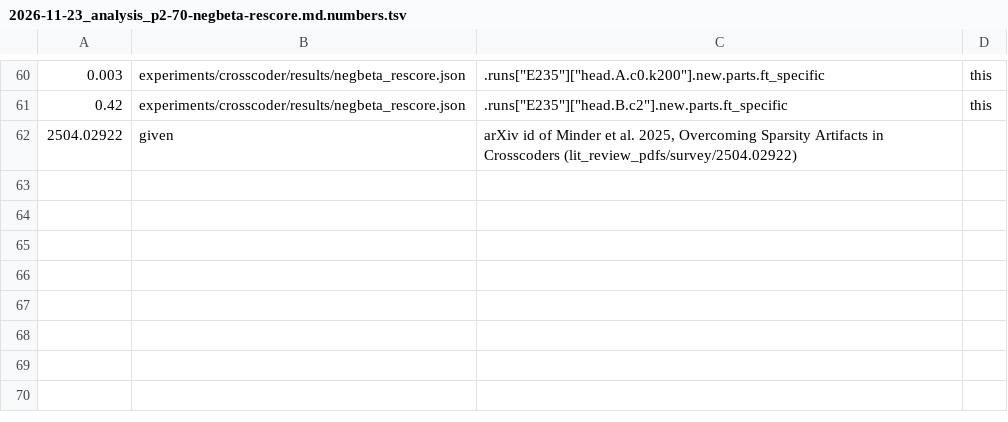
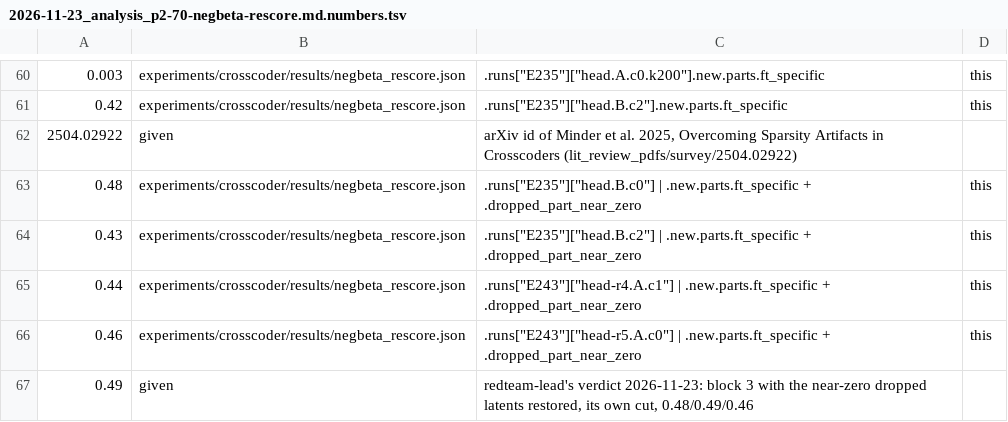
Before and after one commit to edwinagnew/commute-vpd, a TSV file: reports/analyses/2026-11-23_analysis_p2-70-negbeta-rescore.md.numbers.tsv, drawn as a sheet; only a part is shown, gaps mark what is left out.

```diff
--- a/reports/analyses/2026-11-23_analysis_p2-70-negbeta-rescore.md.numbers.tsv
+++ b/reports/analyses/2026-11-23_analysis_p2-70-negbeta-rescore.md.numbers.tsv
@@ -62 +62,6 @@
 2504.02922	given	arXiv id of Minder et al. 2025, Overcoming Sparsity Artifacts in Crosscoders (lit_review_pdfs/survey/2504.02922)
+0.48	experiments/crosscoder/results/negbeta_rescore.json	.runs["E235"]["head.B.c0"] | .new.parts.ft_specific + .dropped_part_near_zero	this
+0.43	experiments/crosscoder/results/negbeta_rescore.json	.runs["E235"]["head.B.c2"] | .new.parts.ft_specific + .dropped_part_near_zero	this
+0.44	experiments/crosscoder/results/negbeta_rescore.json	.runs["E243"]["head-r4.A.c1"] | .new.parts.ft_specific + .dropped_part_near_zero	this
+0.46	experiments/crosscoder/results/negbeta_rescore.json	.runs["E243"]["head-r5.A.c0"] | .new.parts.ft_specific + .dropped_part_near_zero	this
+0.49	given	redteam-lead's verdict 2026-11-23: block 3 with the near-zero dropped latents restored, its own cut, 0.48/0.49/0.46
```
Also changed, not shown: 1 other file.
